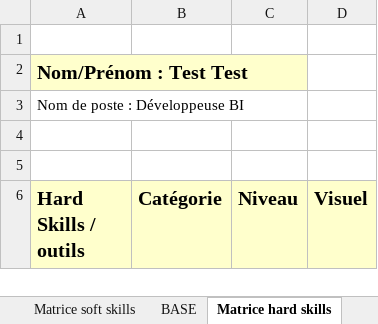
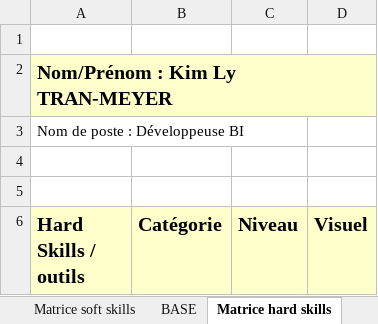
Before and after one commit to Ayyoub-ch/Travail-Stage, an Excel workbook: Projet_Matrice/Matrices/60.xlsx, sheet Matrice hard skills, drawn as a sheet; only a part is shown; values as stored, in another font and other column widths than the file's, no borders; table styles not drawn; the diff names each change by its address in the sheet, - before the commit and + after, or states it on an @@ line.

```diff
--- a/Projet_Matrice/Matrices/60.xlsx (sheet Matrice hard skills)
+++ b/Projet_Matrice/Matrices/60.xlsx (sheet Matrice hard skills)
-A2 (Hard Skills / outils): Nom/Prénom : Test Test
+A2 (Hard Skills / outils): Nom/Prénom : Kim Ly TRAN-MEYER
```
Also changed, not shown: sheet Matrice soft skills, Projet_Matrice/Matrices/46.xlsx, 7 other files.
